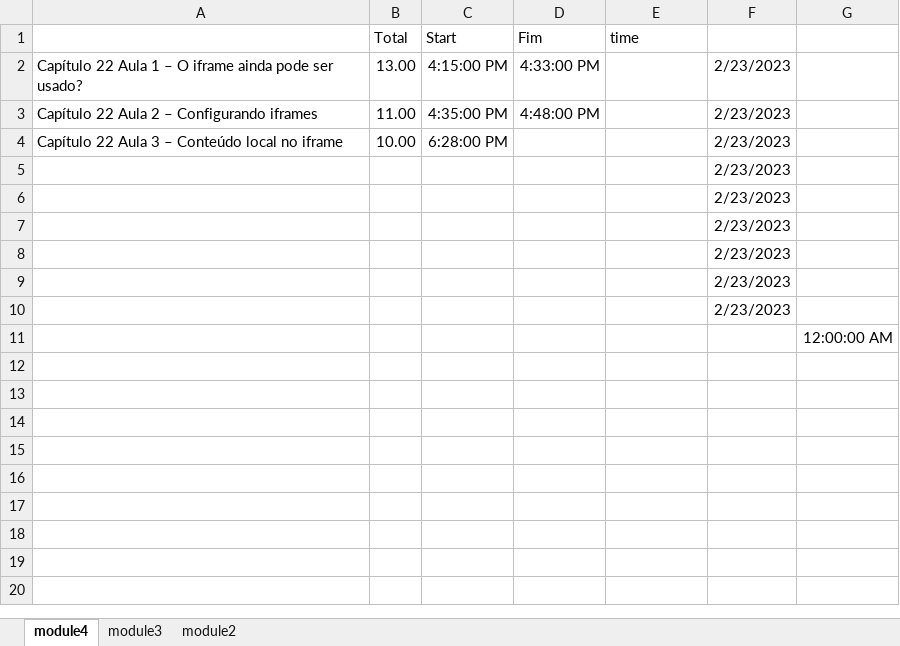
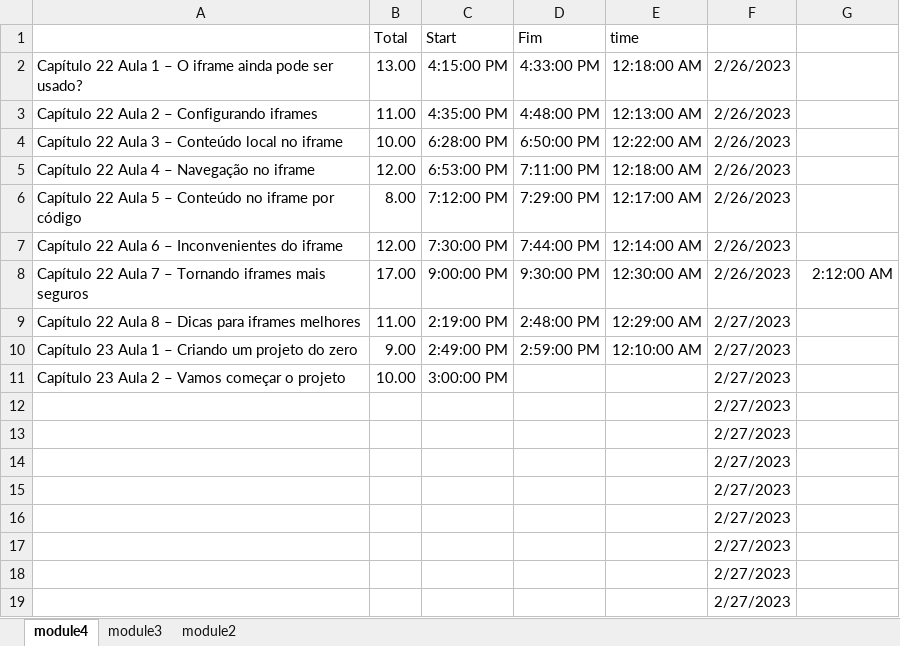
Before and after one commit to andreia-silva-aguiar/module1--html5---css, an Excel workbook: agenda controle.xlsx, sheet module4, drawn as a sheet; values as stored, in another font and other column widths than the file's, no borders; removed rows and columns are numbered as before the commit, all else as after; the diff names each change by its address in the sheet, - before the commit and + after, or states it on an @@ line.

Commit message:
finalizado iframe

```diff
--- a/agenda controle.xlsx (sheet module4)
+++ b/agenda controle.xlsx (sheet module4)
-E2 (time): (empty)
+E2 (time): 12:18:00 AM
-F2:F4: 2/23/2023
+F2:F4: 2/26/2023
-E3 (time): (empty)
+E3 (time): 12:13:00 AM
-D4 (Fim): (empty)
+D4 (Fim): 6:50:00 PM
-E4 (time): (empty)
+E4 (time): 12:22:00 AM
+row 5: Capítulo 22 Aula 4 – Navegação no iframe | 12.00 | 6:53:00 PM | 7:11:00 PM | 12:18:00 AM | 2/26/2023
+row 6: Capítulo 22 Aula 5 – Conteúdo no iframe por código | 8.00 | 7:12:00 PM | 7:29:00 PM | 12:17:00 AM | 2/26/2023
+row 7: Capítulo 22 Aula 6 – Inconvenientes do iframe | 12.00 | 7:30:00 PM | 7:44:00 PM | 12:14:00 AM | 2/26/2023
+row 8: Capítulo 22 Aula 7 – Tornando iframes mais seguros | 17.00 | 9:00:00 PM | 9:30:00 PM | 12:30:00 AM | 2/26/2023 | 2:12:00 AM
+row 9: Capítulo 22 Aula 8 – Dicas para iframes melhores | 11.00 | 2:19:00 PM | 2:48:00 PM | 12:29:00 AM | 2/27/2023
+row 10: Capítulo 23 Aula 1 – Criando um projeto do zero | 9.00 | 2:49:00 PM | 2:59:00 PM | 12:10:00 AM | 2/27/2023
+row 11: Capítulo 23 Aula 2 – Vamos começar o projeto | 10.00 | 3:00:00 PM |  |  | 2/27/2023
-F12:F17: 2/23/2023
+F12:F17: 2/27/2023
-row 11:  |  |  |  |  |  | 12:00:00 AM
+row 18:  |  |  |  |  | 2/27/2023
+row 19:  |  |  |  |  | 2/27/2023
```
Also changed, not shown: 27 other files.
